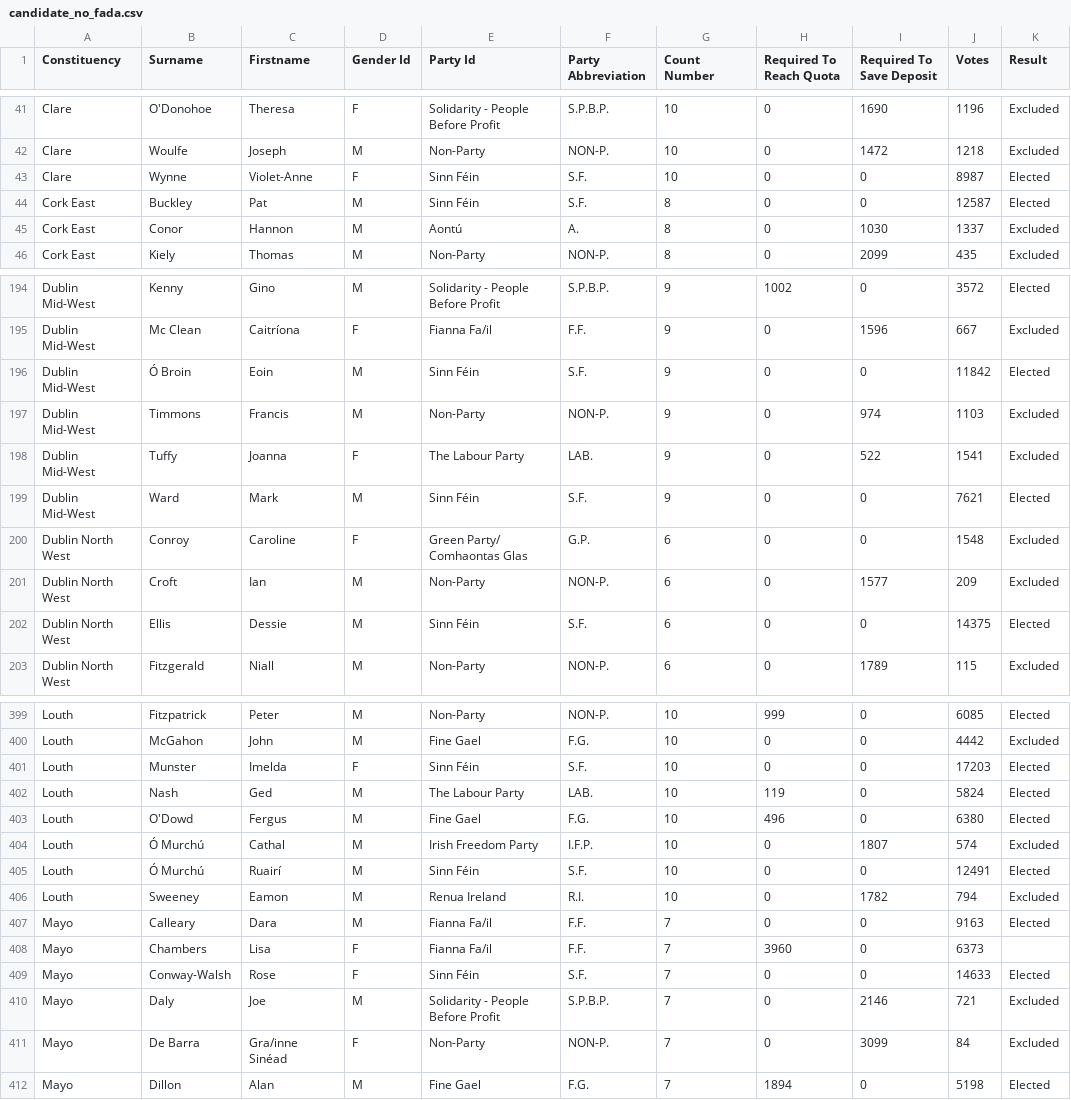
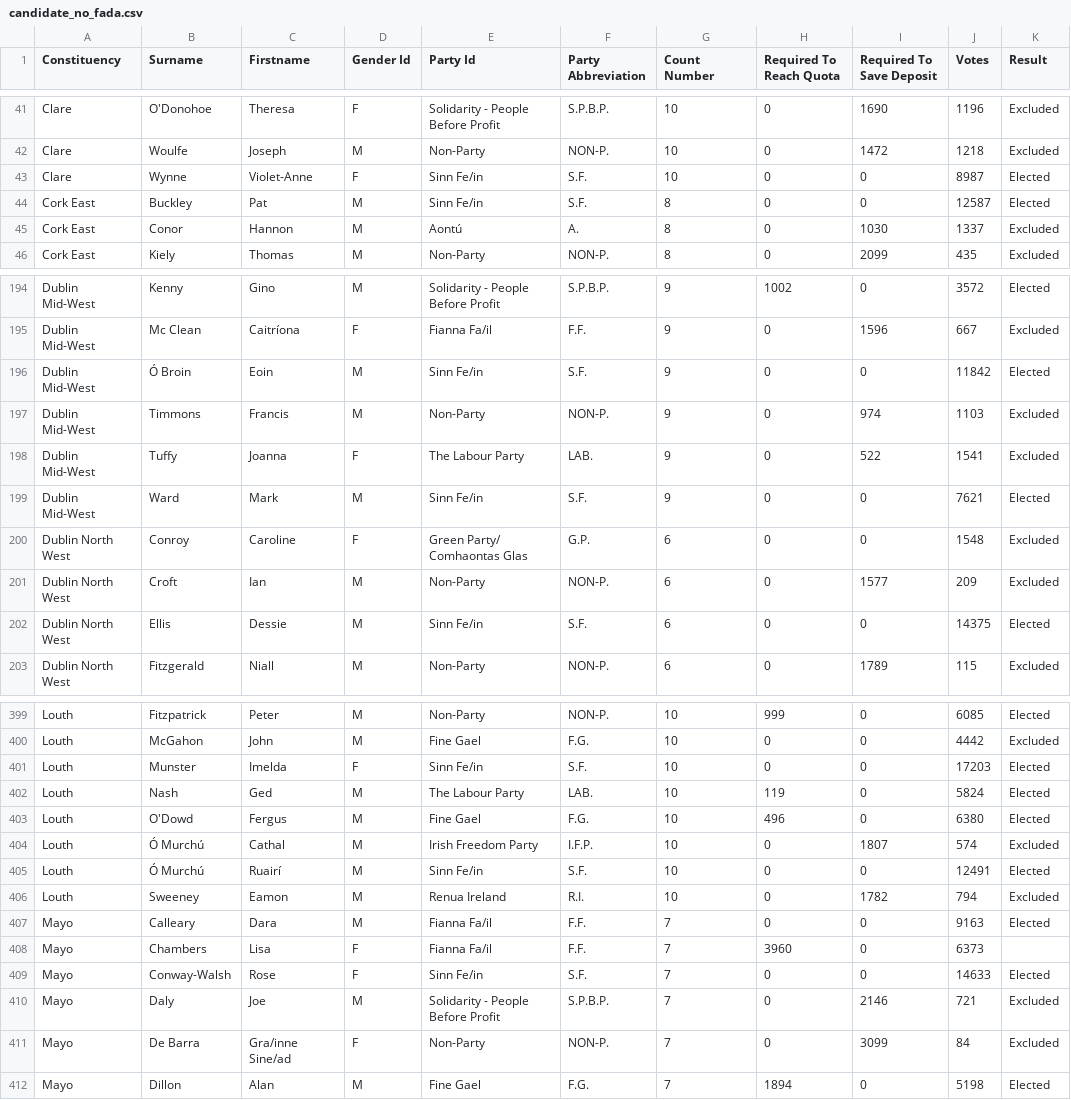
Before and after one commit to ematm0067/2023_24, a CSV file: 02_supervised/source/election_data/candidate_no_fada.csv, drawn as a sheet; only a part is shown, gaps mark what is left out; the diff covers the shown part only; the diff names each change by its address in the sheet, - before the commit and + after, or states it on an @@ line.

```diff
--- a/02_supervised/source/election_data/candidate_no_fada.csv
+++ b/02_supervised/source/election_data/candidate_no_fada.csv
-E43:E44 (Party Id): Sinn Féin
+E43:E44 (Party Id): Sinn Fe/in
-E196 (Party Id): Sinn Féin
+E196 (Party Id): Sinn Fe/in
-E199 (Party Id): Sinn Féin
+E199 (Party Id): Sinn Fe/in
-E202 (Party Id): Sinn Féin
+E202 (Party Id): Sinn Fe/in
-E401 (Party Id): Sinn Féin
+E401 (Party Id): Sinn Fe/in
-E405 (Party Id): Sinn Féin
+E405 (Party Id): Sinn Fe/in
-E409 (Party Id): Sinn Féin
+E409 (Party Id): Sinn Fe/in
-C411 (Firstname): Gra/inne Sinéad
+C411 (Firstname): Gra/inne Sine/ad
```
Also changed, not shown: 39 edited cells elsewhere in this file, 1 other file.
